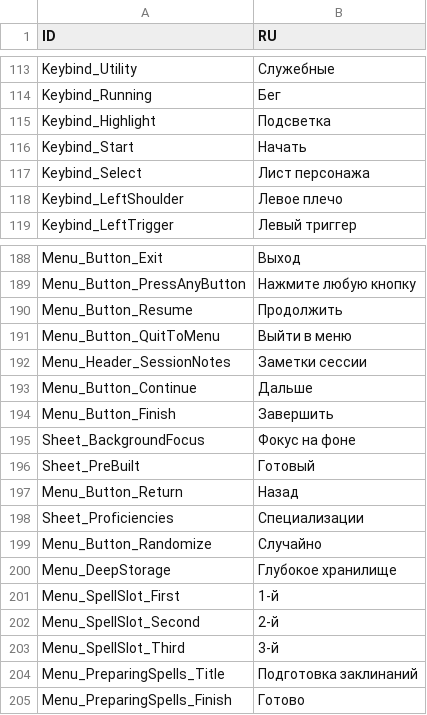
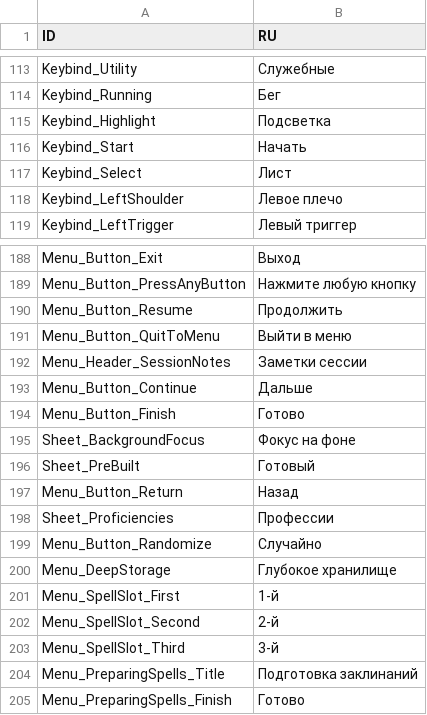
Before and after one commit to aa-blinov/esoteric-ebb-ru, a CSV file: translation/Russian/UIElements.csv, drawn as a sheet; only a part is shown, gaps mark what is left out.

Commit message:
Keep the names on the bar on top of the screen inside it
The bar that names the open screen holds five names in a fixed height. The
English ones are one word each, and the Russian ones were longer: "Поиск
приключений" broke into two lines and the second line fell out of the bar, and
"Книга заклинаний" ran past its right edge. The names are now "Задания",
"Заклинания" and "Лист"; the first two are the words the game itself uses.

Two more buttons were narrower than their words: "Завершить" broke into
"ЗАВЕРШИ" and "ТЬ", and "Специализации" was flush with the edge of its panel.
They are "Готово" and "Профессии" now.

```diff
--- a/translation/Russian/UIElements.csv
+++ b/translation/Russian/UIElements.csv
@@ -133,3 +133,3 @@ Keybind_Highlight,Подсветка
 Keybind_Start,Начать
-Keybind_Select,Лист персонажа
+Keybind_Select,Лист
 Keybind_LeftShoulder,Левое плечо
@@ -210,3 +210,3 @@ Menu_Header_SessionNotes,Заметки сессии
 Menu_Button_Continue,Дальше
-Menu_Button_Finish,Завершить
+Menu_Button_Finish,Готово
 Sheet_BackgroundFocus,Фокус на фоне
@@ -214,3 +214,3 @@ Sheet_PreBuilt,Готовый
 Menu_Button_Return,Назад
-Sheet_Proficiencies,Специализации
+Sheet_Proficiencies,Профессии
 Menu_Button_Randomize,Случайно
```
Also changed, not shown: translation/Russian/MiscTexts.csv, 3 other files.
